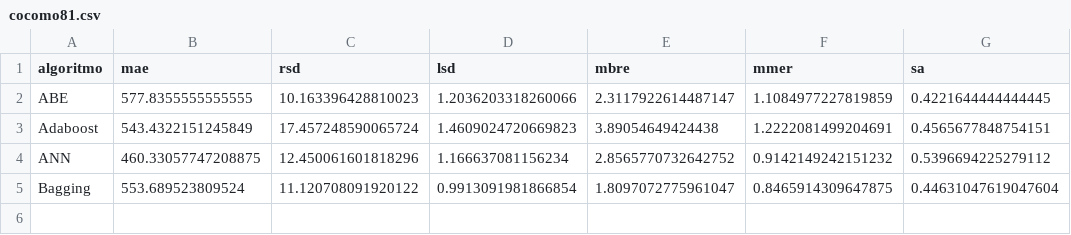
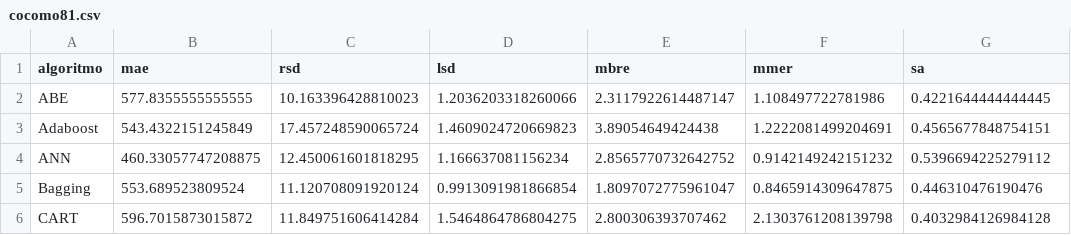
Before and after one commit to albertofernandezs/machine-learning, a CSV file: cocomo81.csv, drawn as a sheet.

Commit message:
actualizacion

```diff
--- a/cocomo81.csv
+++ b/cocomo81.csv
@@ -1,5 +1,6 @@
 algoritmo,mae,rsd,lsd,mbre,mmer,sa
-ABE,577.8355555555555,10.163396428810023,1.2036203318260066,2.3117922614487147,1.1084977227819859,0.4221644444444445
+ABE,577.8355555555555,10.163396428810023,1.2036203318260066,2.3117922614487147,1.108497722781986,0.4221644444444445
 Adaboost,543.4322151245849,17.457248590065724,1.4609024720669823,3.89054649424438,1.2222081499204691,0.4565677848754151
-ANN,460.33057747208875,12.450061601818296,1.166637081156234,2.8565770732642752,0.9142149242151232,0.5396694225279112
-Bagging,553.689523809524,11.120708091920122,0.9913091981866854,1.8097072775961047,0.8465914309647875,0.44631047619047604
+ANN,460.33057747208875,12.450061601818295,1.166637081156234,2.8565770732642752,0.9142149242151232,0.5396694225279112
+Bagging,553.689523809524,11.120708091920124,0.9913091981866854,1.8097072775961047,0.8465914309647875,0.446310476190476
+CART,596.7015873015872,11.849751606414284,1.5464864786804275,2.800306393707462,2.1303761208139798,0.4032984126984128
```
